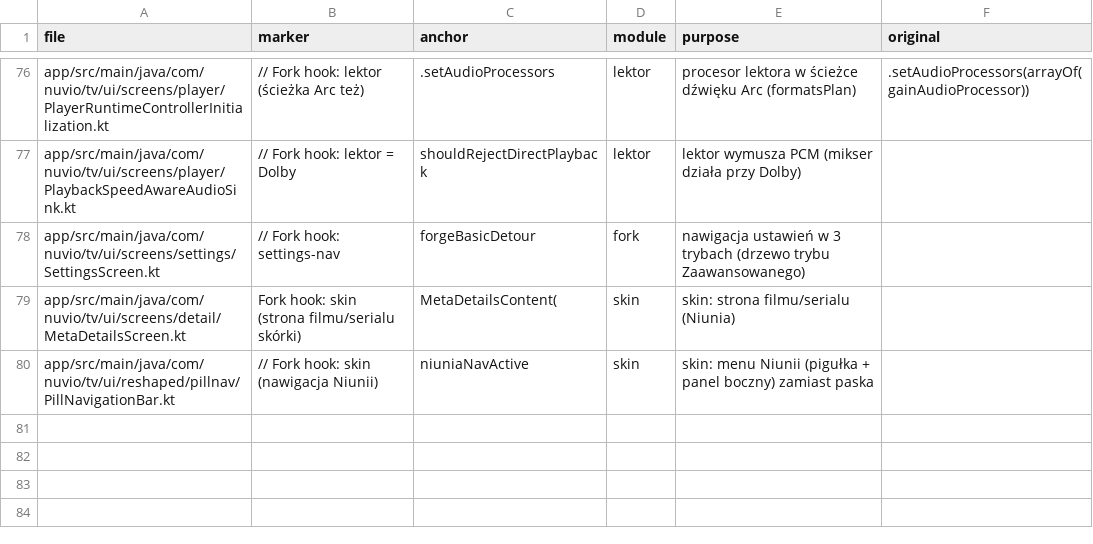
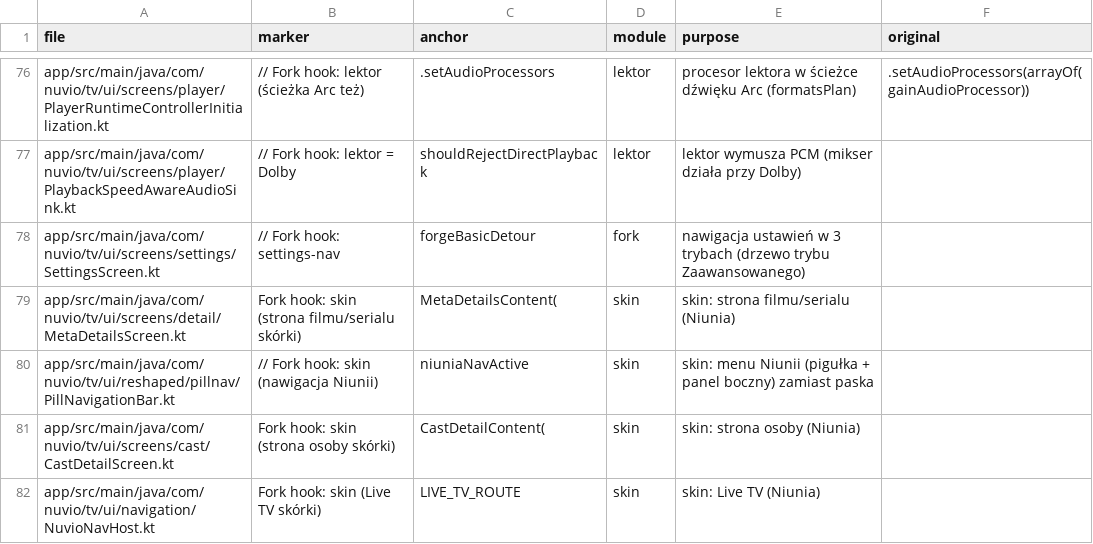
Before and after one commit to stefankot/nuvio-tv-fork, a TSV file: fork-tools/hooks.tsv, drawn as a sheet; only a part is shown, gaps mark what is left out.

```diff
--- a/fork-tools/hooks.tsv
+++ b/fork-tools/hooks.tsv
@@ -80 +80,3 @@ app/src/main/java/com/nuvio/tv/ui/screens/detail/MetaDetailsScreen.kt	Fork hook:
 app/src/main/java/com/nuvio/tv/ui/reshaped/pillnav/PillNavigationBar.kt	// Fork hook: skin (nawigacja Niunii)	niuniaNavActive	skin	skin: menu Niunii (pigułka + panel boczny) zamiast paska	
+app/src/main/java/com/nuvio/tv/ui/screens/cast/CastDetailScreen.kt	Fork hook: skin (strona osoby skórki)	CastDetailContent(	skin	skin: strona osoby (Niunia)	
+app/src/main/java/com/nuvio/tv/ui/navigation/NuvioNavHost.kt	Fork hook: skin (Live TV skórki)	LIVE_TV_ROUTE	skin	skin: Live TV (Niunia)	
```
Also changed, not shown: 16 other files.
